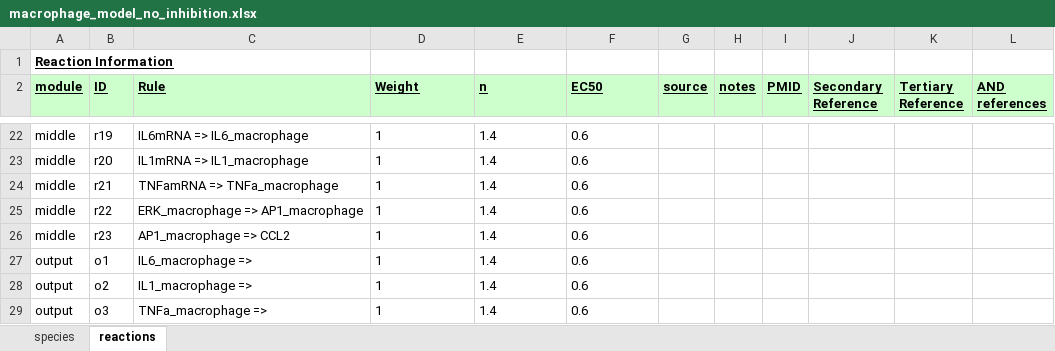
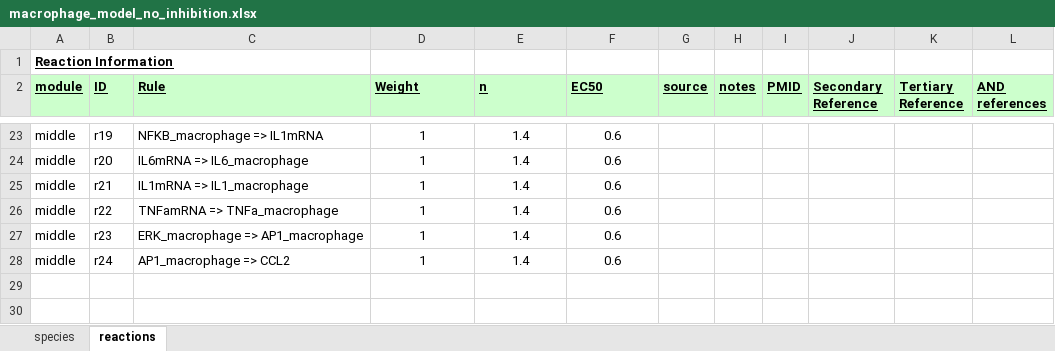
Before and after one commit to mihirsamdarshi/Cardiac-Macrophage-Modeling, an Excel workbook: macrophage_model_no_inhibition.xlsx, sheet reactions, drawn as a sheet; only a part is shown, gaps mark what is left out; values as stored, in another font and other column widths than the file's, no borders; removed rows and columns are numbered as before the commit, all else as after; the diff covers the shown part only; the diff names each change by its address in the sheet, - before the commit and + after, or states it on an @@ line.

```diff
--- a/macrophage_model_no_inhibition.xlsx (sheet reactions)
+++ b/macrophage_model_no_inhibition.xlsx (sheet reactions)
-C23 (Rule): IL6mRNA => IL6_macrophage
+C23 (Rule): NFKB_macrophage => IL1mRNA
-D23:F27 alignment: left
+D23:F27 alignment: center
-C24 (Rule): IL1mRNA => IL1_macrophage
+C24 (Rule): IL6mRNA => IL6_macrophage
-C25 (Rule): TNFamRNA => TNFa_macrophage
+C25 (Rule): IL1mRNA => IL1_macrophage
-C26 (Rule): ERK_macrophage => AP1_macrophage
+C26 (Rule): TNFamRNA => TNFa_macrophage
-C27 (Rule): AP1_macrophage => CCL2
+C27 (Rule): ERK_macrophage => AP1_macrophage
-row 27: output | o1 | IL6_macrophage => | 1 | 1.4 | 0.6
-A28 (module): output
+A28 (module): middle
-B28 (ID): o2
+B28 (ID): r24
-C28 (Rule): IL1_macrophage =>
+C28 (Rule): AP1_macrophage => CCL2
-D28:F28 alignment: left
+D28:F28 alignment: center
-row 29: output | o3 | TNFa_macrophage => | 1 | 1.4 | 0.6
```
Also changed, not shown: 1 added row, 30 edited cells and cell formats elsewhere in this sheet, sheet species, macrophage_model.xlsx, 1 other file.
